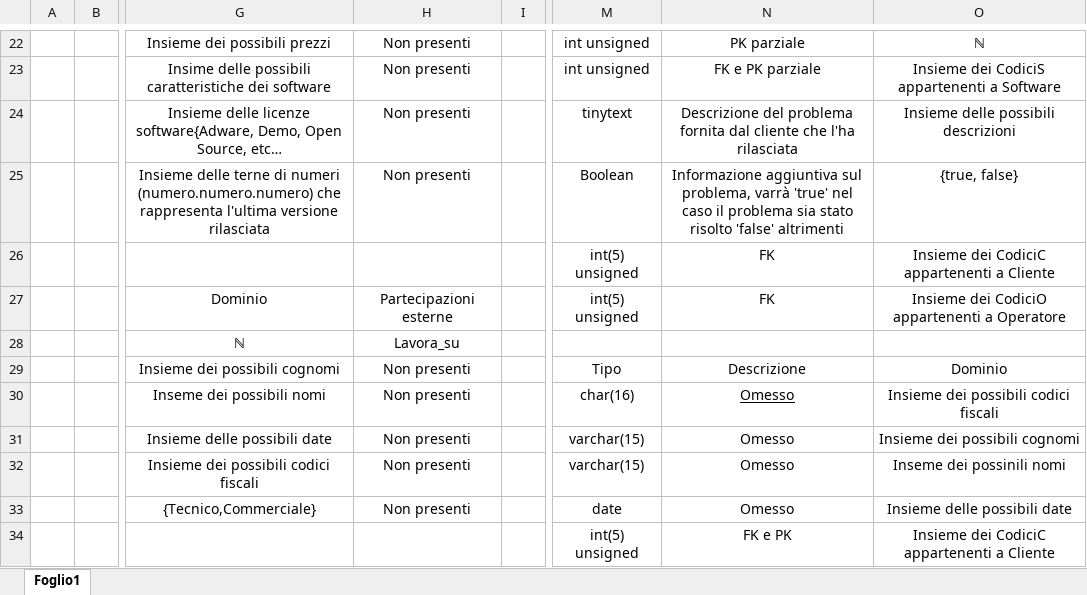
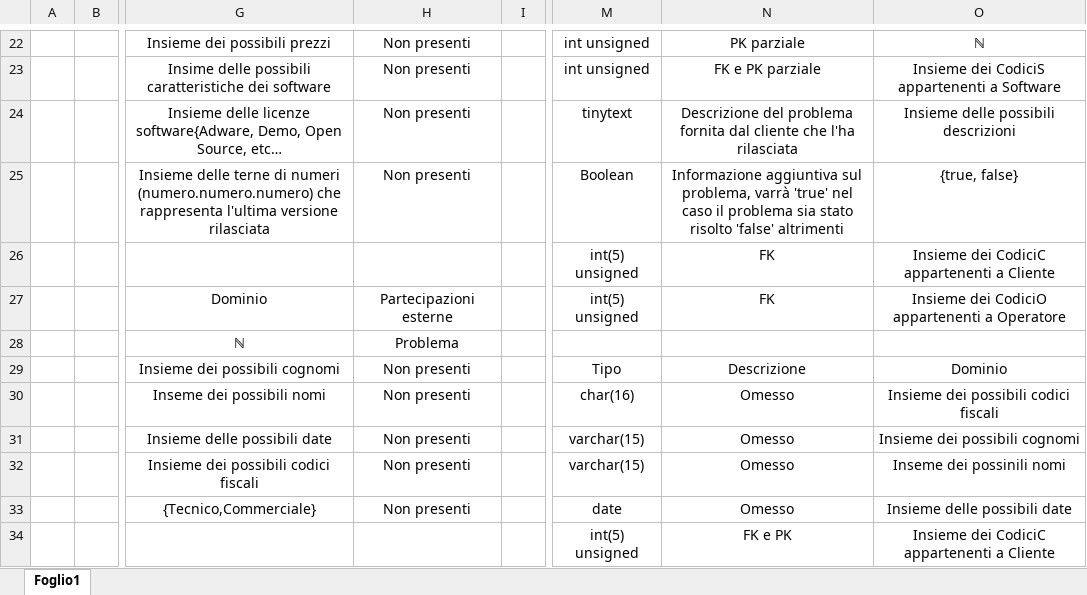
Before and after one commit to DbProject-Tortora19-20/Modello-logico, an Excel workbook: Tabelle.xlsx, sheet Foglio1, drawn as a sheet; only a part is shown, gaps mark what is left out; values as stored, in another font and other column widths than the file's, no borders; the diff names each change by its address in the sheet, - before the commit and + after, or states it on an @@ line.

Commit message:
Add files via upload

```diff
--- a/Tabelle.xlsx (sheet Foglio1)
+++ b/Tabelle.xlsx (sheet Foglio1)
-H28: Lavora_su
+H28: Problema
-N30 underline: on
+N30 underline: off
```
